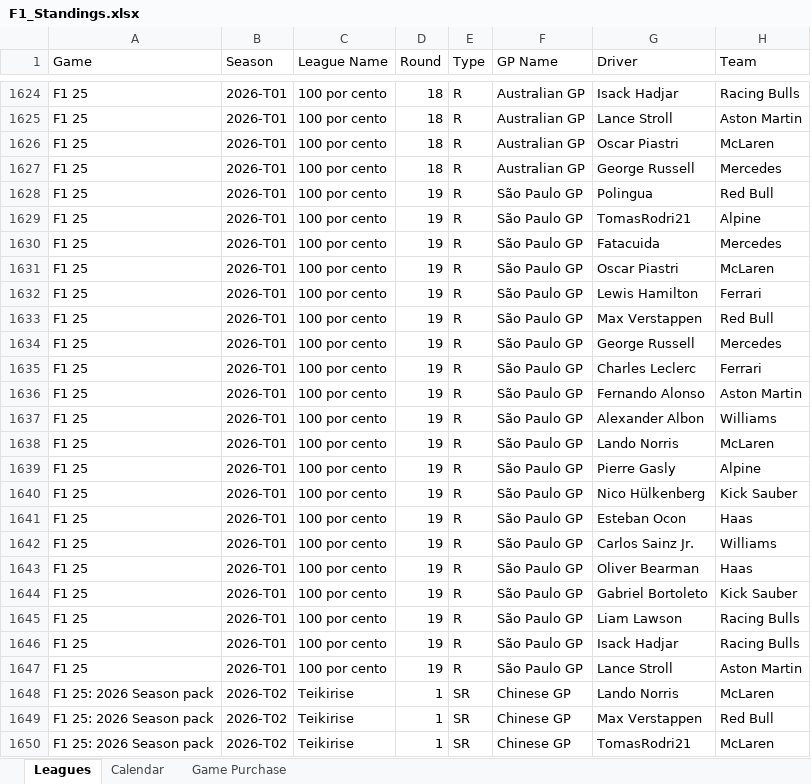
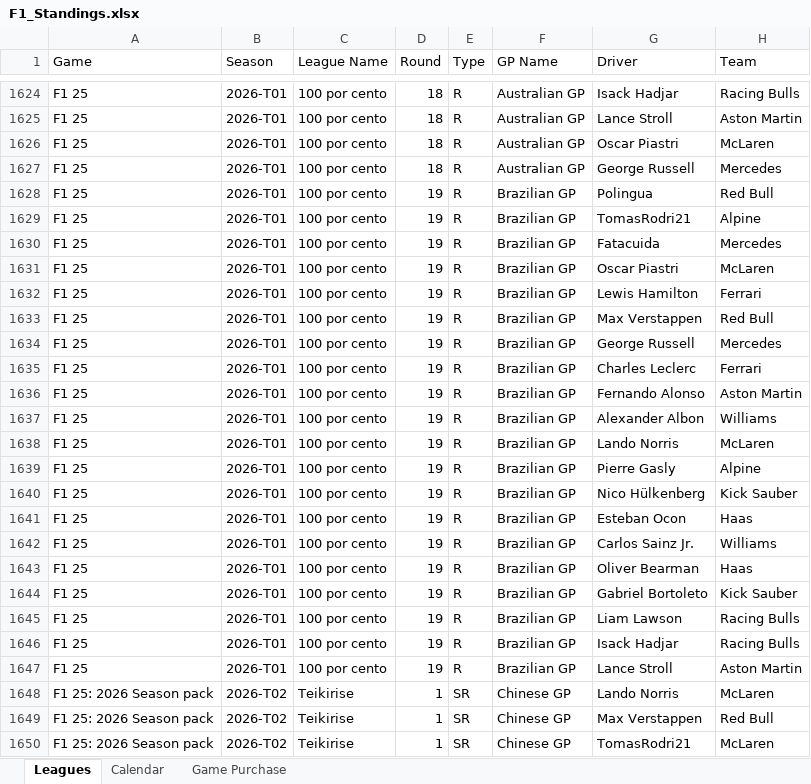
Before and after one commit to rcr1995/f1-game-dashboard, an Excel workbook: F1_Standings.xlsx, sheet Leagues, drawn as a sheet; only a part is shown, gaps mark what is left out; values as stored, in another font and other column widths than the file's, no borders; the diff covers the shown part only; the diff names each change by its address in the sheet, - before the commit and + after, or states it on an @@ line.

```diff
--- a/F1_Standings.xlsx (sheet Leagues)
+++ b/F1_Standings.xlsx (sheet Leagues)
-F1628:F1647 (GP Name): São Paulo GP
+F1628:F1647 (GP Name): Brazilian GP
```
Also changed, not shown: 20 edited cells elsewhere in this sheet.
